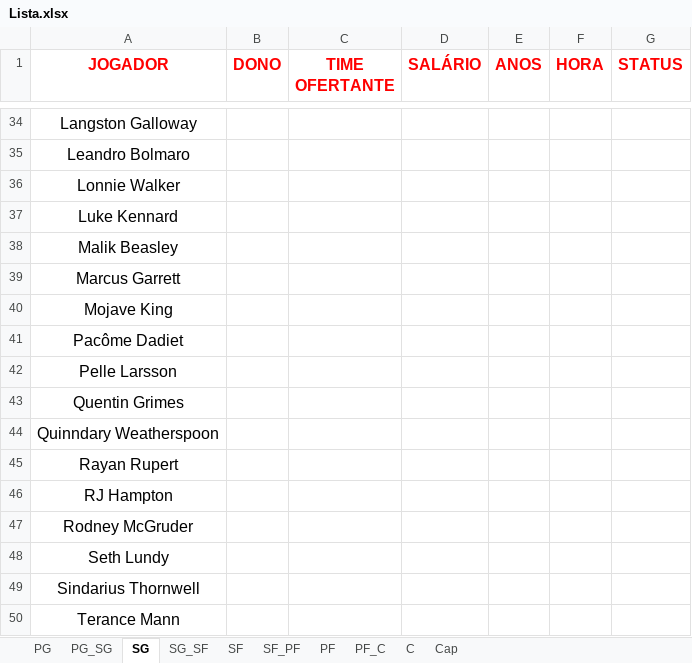
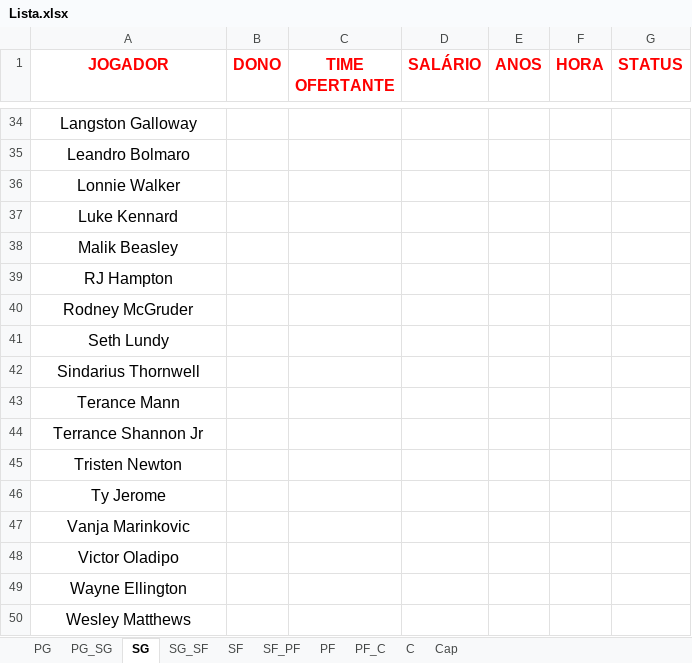
Before and after one commit to filipebrito23/Leilao, an Excel workbook: Lista.xlsx, sheet SG, drawn as a sheet; only a part is shown, gaps mark what is left out; the shorter side is filled out with more unchanged rows; values as stored, in another font and other column widths than the file's, no borders; the diff names each change by its address in the sheet, - before the commit and + after, or states it on an @@ line.

```diff
--- a/Lista.xlsx (sheet SG)
+++ b/Lista.xlsx (sheet SG)
-row 39: Marcus Garrett
-row 40: Mojave King
-row 41: Pacôme Dadiet
-row 42: Pelle Larsson
-row 43: Quentin Grimes
-row 44: Quinndary Weatherspoon
-row 45: Rayan Rupert
```
Also changed, not shown: sheet SF_PF, sheet PG_SG, sheet C, sheet PG, 1 other file.
